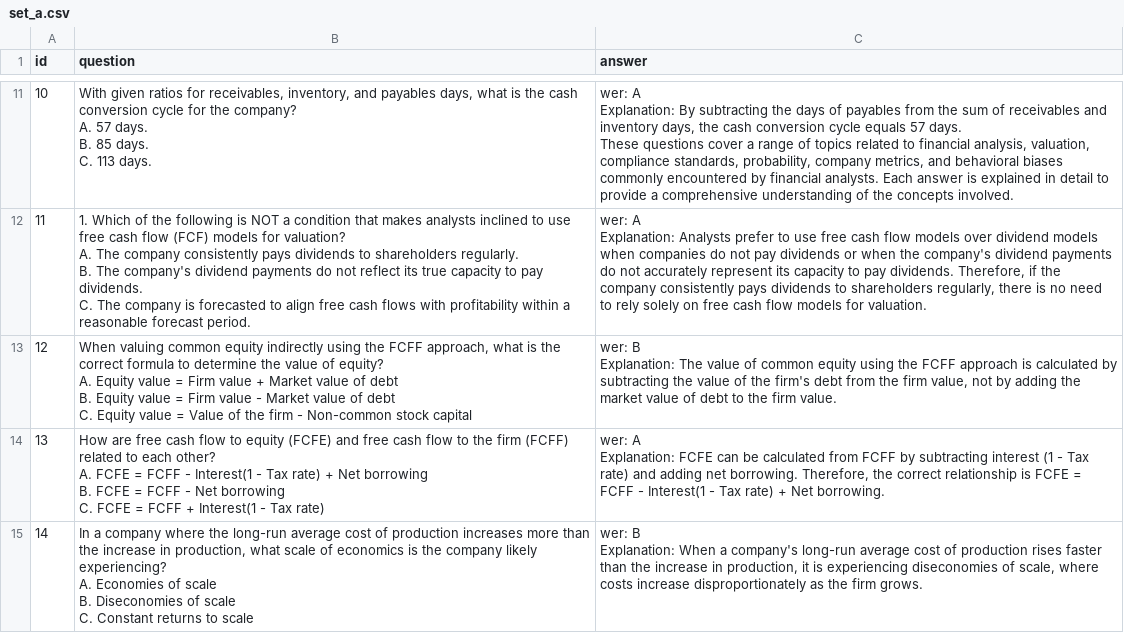
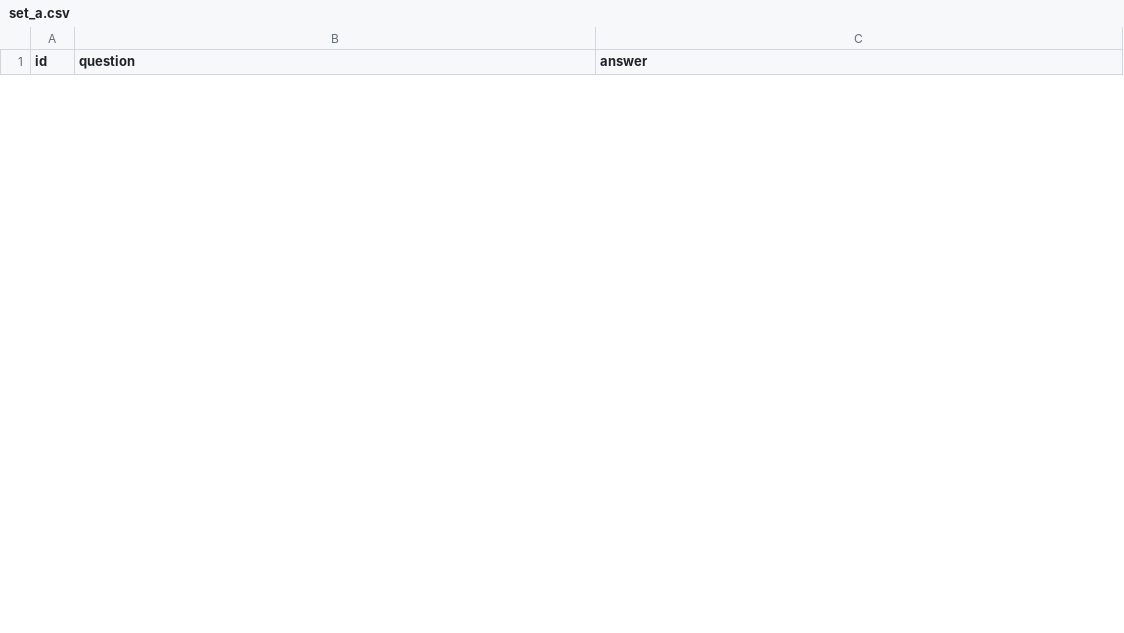
Before and after one commit to BigDataIA-Spring2024-Sec1-Team2/Assignment5, a CSV file: airflow_main/airflow/scripts/data/set_a.csv, drawn as a sheet; only a part is shown, gaps mark what is left out; removed rows and columns are numbered as before the commit, all else as after; ↵ is a line break in a cell; the diff covers the shown part only; the diff names each change by its address in the sheet, - before the commit and + after, or states it on an @@ line.

Commit message:
Resolving airflow bugs

```diff
--- a/airflow_main/airflow/scripts/data/set_a.csv
+++ b/airflow_main/airflow/scripts/data/set_a.csv
-row 11: 10 | With given ratios for receivables, inventory, and payables days, what is the cash conversion cycle for the company? ↵ A. 57 days. ↵ B. 85 days. ↵ C. 113 days. | wer: A ↵ Explanation: By subtracting the days of payables from the sum of receivables and inventory days, the cash conversion cycle equals 57 days. ↵ These questions cover a range of topics related to financial analysis, valuation, compliance standards, probability, company metrics, and behavioral biases commonly encountered by financial analysts. Each answer is explained in detail to provide a comprehensive understanding of the concepts involved.
-row 12: 11 | 1. Which of the following is NOT a condition that makes analysts inclined to use free cash flow (FCF) models for valuation? ↵ A. The company consistently pays dividends to shareholders regularly. ↵ B. The company's dividend payments do not reflect its true capacity to pay dividends. ↵ C. The company is forecasted to align free cash flows with profitability within a reasonable forecast period. | wer: A ↵ Explanation: Analysts prefer to use free cash flow models over dividend models when companies do not pay dividends or when the company's dividend payments do not accurately represent its capacity to pay dividends. Therefore, if the company consistently pays dividends to shareholders regularly, there is no need to rely solely on free cash flow models for valuation.
-row 13: 12 | When valuing common equity indirectly using the FCFF approach, what is the correct formula to determine the value of equity? ↵ A. Equity value = Firm value + Market value of debt ↵ B. Equity value = Firm value - Market value of debt ↵ C. Equity value = Value of the firm - Non-common stock capital | wer: B ↵ Explanation: The value of common equity using the FCFF approach is calculated by subtracting the value of the firm's debt from the firm value, not by adding the market value of debt to the firm value.
-row 14: 13 | How are free cash flow to equity (FCFE) and free cash flow to the firm (FCFF) related to each other? ↵ A. FCFE = FCFF - Interest(1 - Tax rate) + Net borrowing ↵ B. FCFE = FCFF - Net borrowing ↵ C. FCFE = FCFF + Interest(1 - Tax rate) | wer: A ↵ Explanation: FCFE can be calculated from FCFF by subtracting interest (1 - Tax rate) and adding net borrowing. Therefore, the correct relationship is FCFE = FCFF - Interest(1 - Tax rate) + Net borrowing.
-row 15: 14 | In a company where the long-run average cost of production increases more than the increase in production, what scale of economics is the company likely experiencing? ↵ A. Economies of scale ↵ B. Diseconomies of scale ↵ C. Constant returns to scale | wer: B ↵ Explanation: When a company's long-run average cost of production rises faster than the increase in production, it is experiencing diseconomies of scale, where costs increase disproportionately as the firm grows.
```
Also changed, not shown: 21 added rows and 20 removed rows elsewhere in this file, airflow_main/airflow/scripts/data/los_summary.csv, airflow_main/airflow/scripts/data/set_b.csv, 10 other files.
